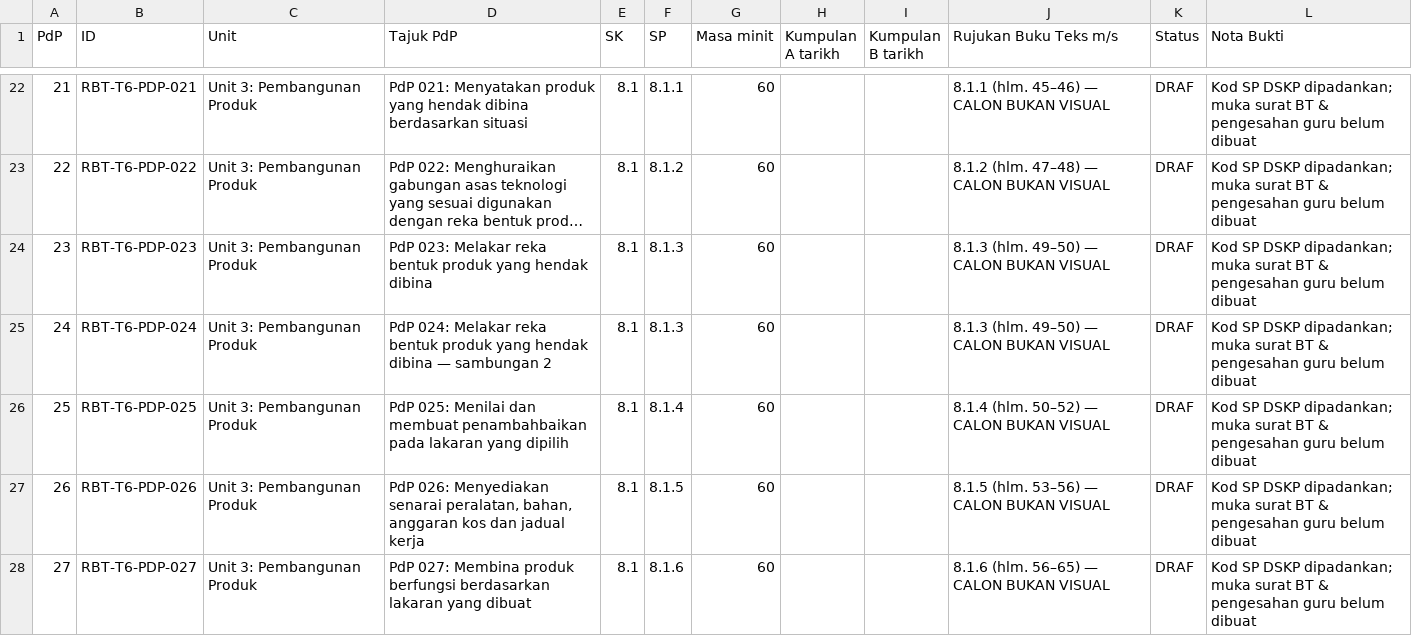
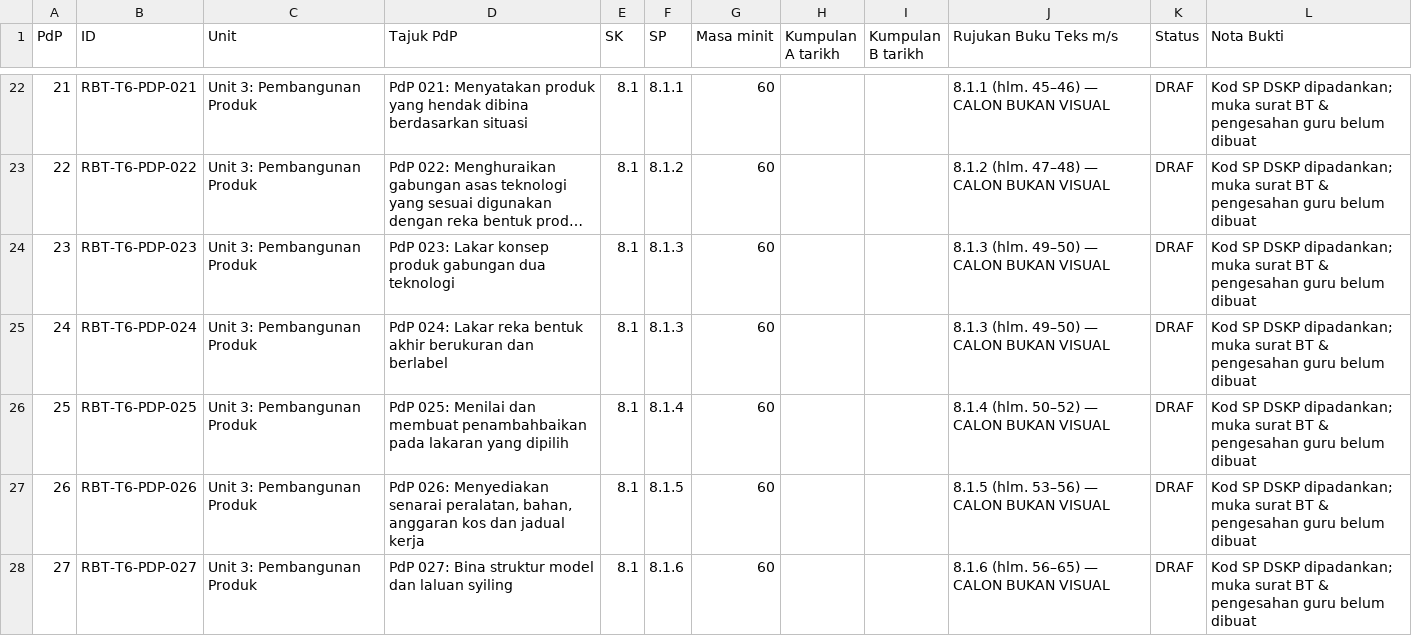
Before and after one commit to nurynayreen88/CikguLaju-AI, a CSV file: rpt_2027/rbt/RPT_RBT_T6_2027_DRAF.csv, drawn as a sheet; only a part is shown, gaps mark what is left out; long unchanged cells end in …; the diff covers the shown part only; the diff names each change by its address in the sheet, - before the commit and + after, or states it on an @@ line.

Commit message:
RBT RPT Year6: sync 32 lesson titles, stage-specific labels and official SK/SP to RPH

```diff
--- a/rpt_2027/rbt/RPT_RBT_T6_2027_DRAF.csv
+++ b/rpt_2027/rbt/RPT_RBT_T6_2027_DRAF.csv
-D24 (Tajuk PdP): PdP 023: Melakar reka bentuk produk yang hendak dibina
+D24 (Tajuk PdP): PdP 023: Lakar konsep produk gabungan dua teknologi
-D25 (Tajuk PdP): PdP 024: Melakar reka bentuk produk yang hendak dibina — sambungan 2
+D25 (Tajuk PdP): PdP 024: Lakar reka bentuk akhir berukuran dan berlabel
-D28 (Tajuk PdP): PdP 027: Membina produk berfungsi berdasarkan lakaran yang dibuat
+D28 (Tajuk PdP): PdP 027: Bina struktur model dan laluan syiling
```
Also changed, not shown: 12 edited cells elsewhere in this file.
